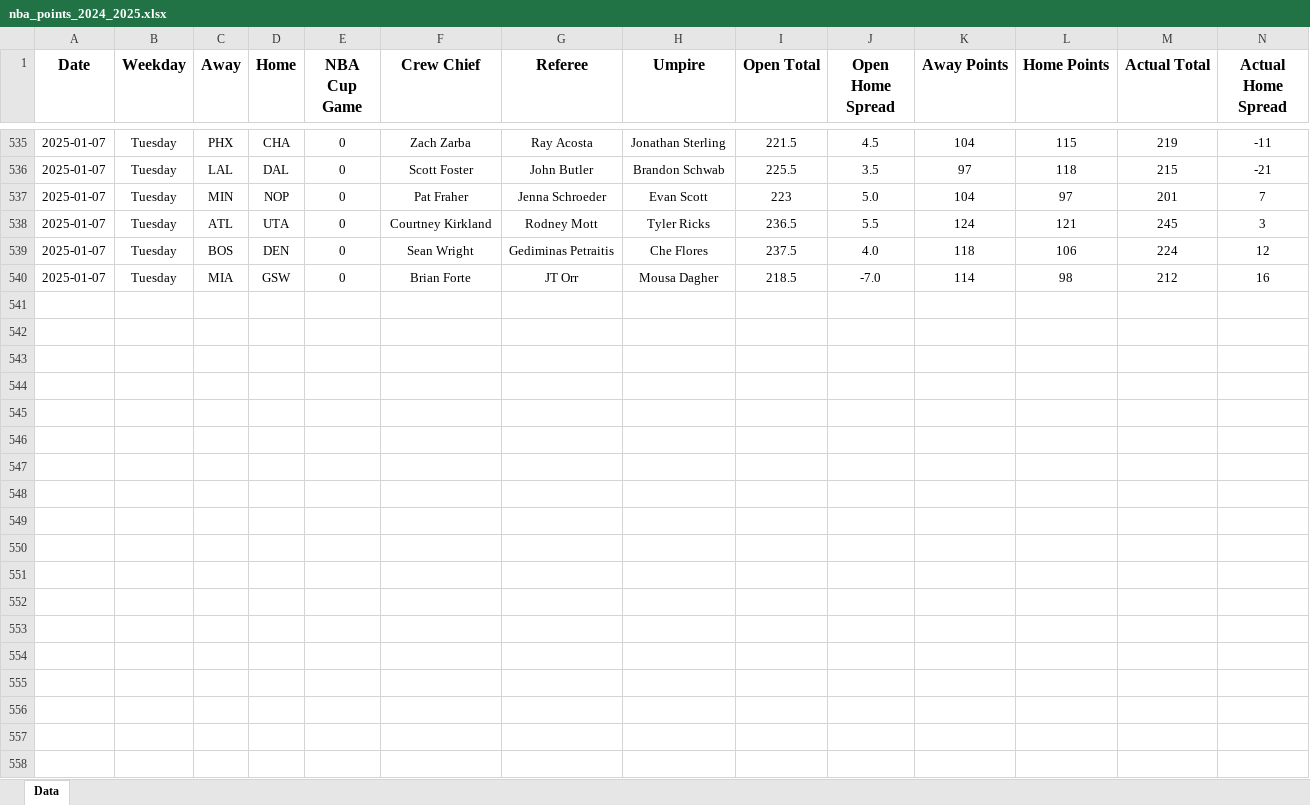
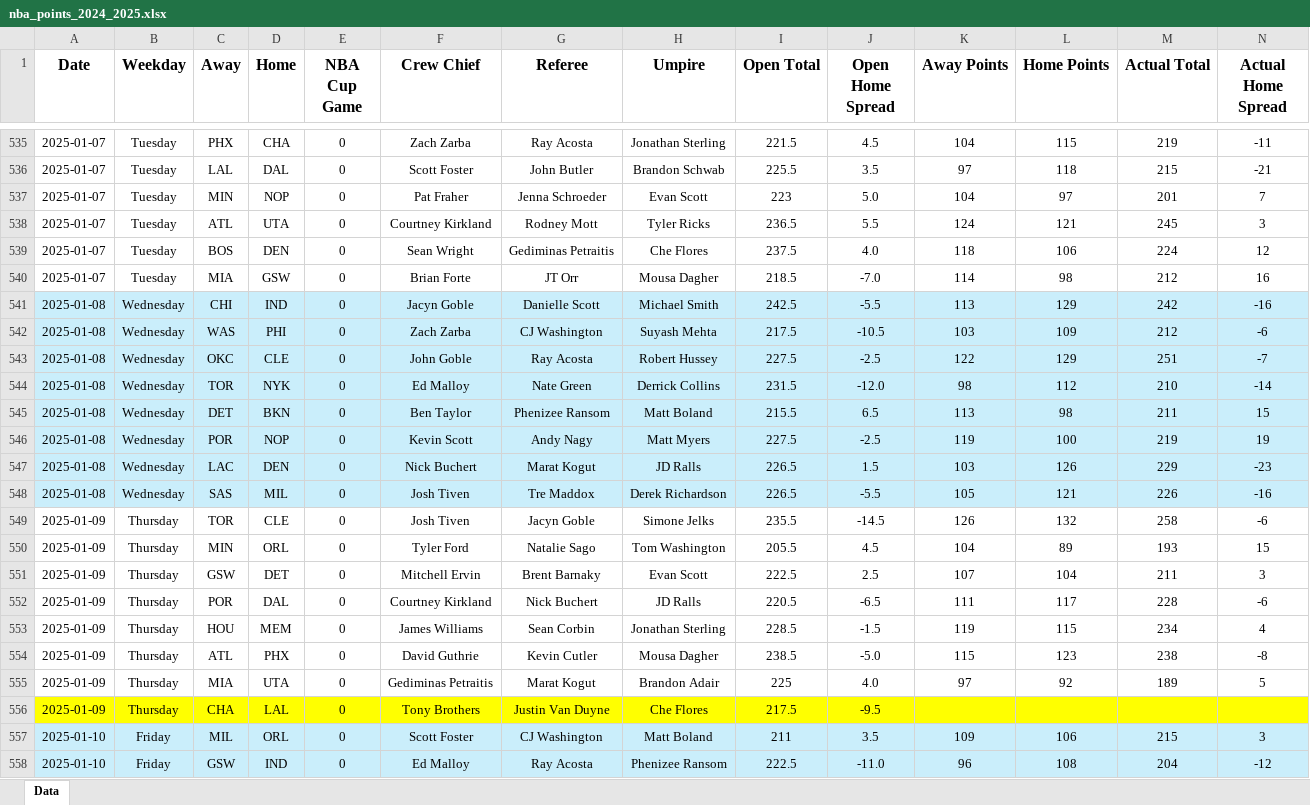
Before and after one commit to tyler-otoole/nba-points, an Excel workbook: data/nba_points_2024_2025.xlsx, sheet Data, drawn as a sheet; only a part is shown, gaps mark what is left out; values as stored, in another font and other column widths than the file's, no borders; rows hold the shown columns only; the diff covers the shown part only; the diff names each change by its address in the sheet, - before the commit and + after, or states it on an @@ line.

Commit message:
Added game data

```diff
--- a/data/nba_points_2024_2025.xlsx (sheet Data)
+++ b/data/nba_points_2024_2025.xlsx (sheet Data)
+row 541: 2025-01-08 | Wednesday | CHI | IND | 0 | Jacyn Goble | Danielle Scott | Michael Smith | 242.5 | -5.5 | 113 | 129 | 242 | -16
+row 542: 2025-01-08 | Wednesday | WAS | PHI | 0 | Zach Zarba | CJ Washington | Suyash Mehta | 217.5 | -10.5 | 103 | 109 | 212 | -6
+row 543: 2025-01-08 | Wednesday | OKC | CLE | 0 | John Goble | Ray Acosta | Robert Hussey | 227.5 | -2.5 | 122 | 129 | 251 | -7
+row 544: 2025-01-08 | Wednesday | TOR | NYK | 0 | Ed Malloy | Nate Green | Derrick Collins | 231.5 | -12.0 | 98 | 112 | 210 | -14
+row 545: 2025-01-08 | Wednesday | DET | BKN | 0 | Ben Taylor | Phenizee Ransom | Matt Boland | 215.5 | 6.5 | 113 | 98 | 211 | 15
+row 546: 2025-01-08 | Wednesday | POR | NOP | 0 | Kevin Scott | Andy Nagy | Matt Myers | 227.5 | -2.5 | 119 | 100 | 219 | 19
+row 547: 2025-01-08 | Wednesday | LAC | DEN | 0 | Nick Buchert | Marat Kogut | JD Ralls | 226.5 | 1.5 | 103 | 126 | 229 | -23
+row 548: 2025-01-08 | Wednesday | SAS | MIL | 0 | Josh Tiven | Tre Maddox | Derek Richardson | 226.5 | -5.5 | 105 | 121 | 226 | -16
+row 549: 2025-01-09 | Thursday | TOR | CLE | 0 | Josh Tiven | Jacyn Goble | Simone Jelks | 235.5 | -14.5 | 126 | 132 | 258 | -6
+row 550: 2025-01-09 | Thursday | MIN | ORL | 0 | Tyler Ford | Natalie Sago | Tom Washington | 205.5 | 4.5 | 104 | 89 | 193 | 15
+row 551: 2025-01-09 | Thursday | GSW | DET | 0 | Mitchell Ervin | Brent Barnaky | Evan Scott | 222.5 | 2.5 | 107 | 104 | 211 | 3
+row 552: 2025-01-09 | Thursday | POR | DAL | 0 | Courtney Kirkland | Nick Buchert | JD Ralls | 220.5 | -6.5 | 111 | 117 | 228 | -6
+row 553: 2025-01-09 | Thursday | HOU | MEM | 0 | James Williams | Sean Corbin | Jonathan Sterling | 228.5 | -1.5 | 119 | 115 | 234 | 4
+row 554: 2025-01-09 | Thursday | ATL | PHX | 0 | David Guthrie | Kevin Cutler | Mousa Dagher | 238.5 | -5.0 | 115 | 123 | 238 | -8
+row 555: 2025-01-09 | Thursday | MIA | UTA | 0 | Gediminas Petraitis | Marat Kogut | Brandon Adair | 225 | 4.0 | 97 | 92 | 189 | 5
+row 556: 2025-01-09 | Thursday | CHA | LAL | 0 | Tony Brothers | Justin Van Duyne | Che Flores | 217.5 | -9.5
+row 557: 2025-01-10 | Friday | MIL | ORL | 0 | Scott Foster | CJ Washington | Matt Boland | 211 | 3.5 | 109 | 106 | 215 | 3
+row 558: 2025-01-10 | Friday | GSW | IND | 0 | Ed Malloy | Ray Acosta | Phenizee Ransom | 222.5 | -11.0 | 96 | 108 | 204 | -12
```
Also changed, not shown: 5 added rows and 8 edited cells elsewhere in this sheet, 1 other file.
